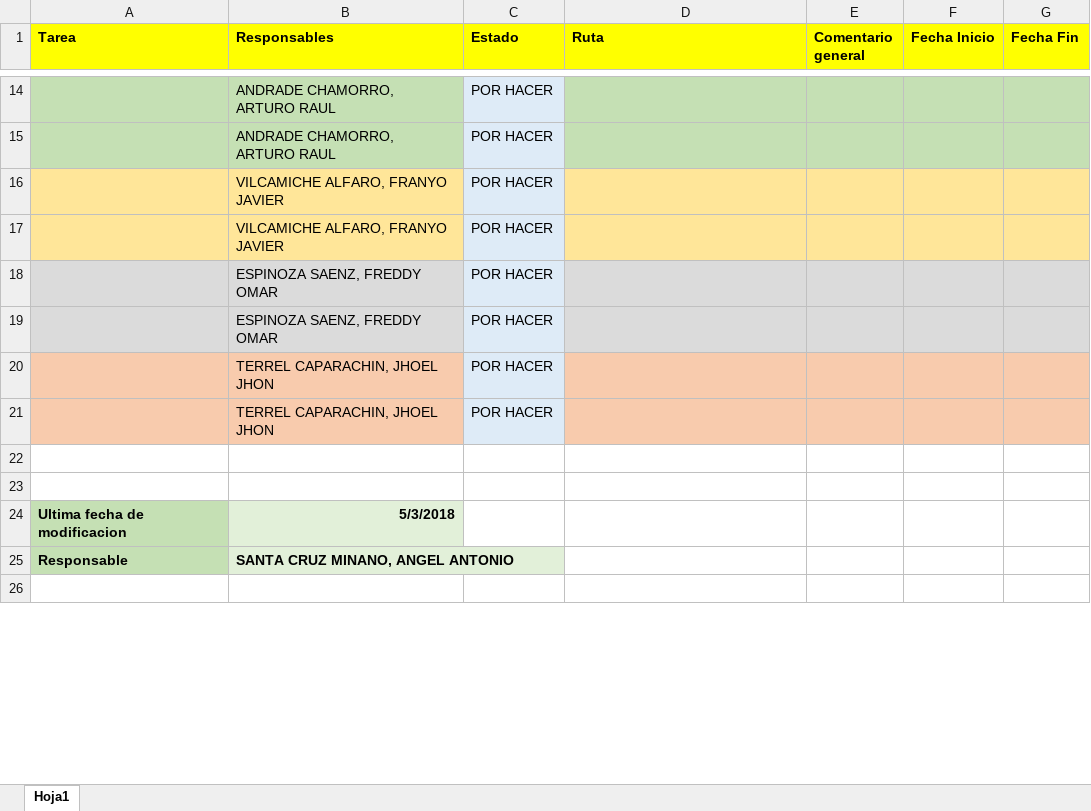
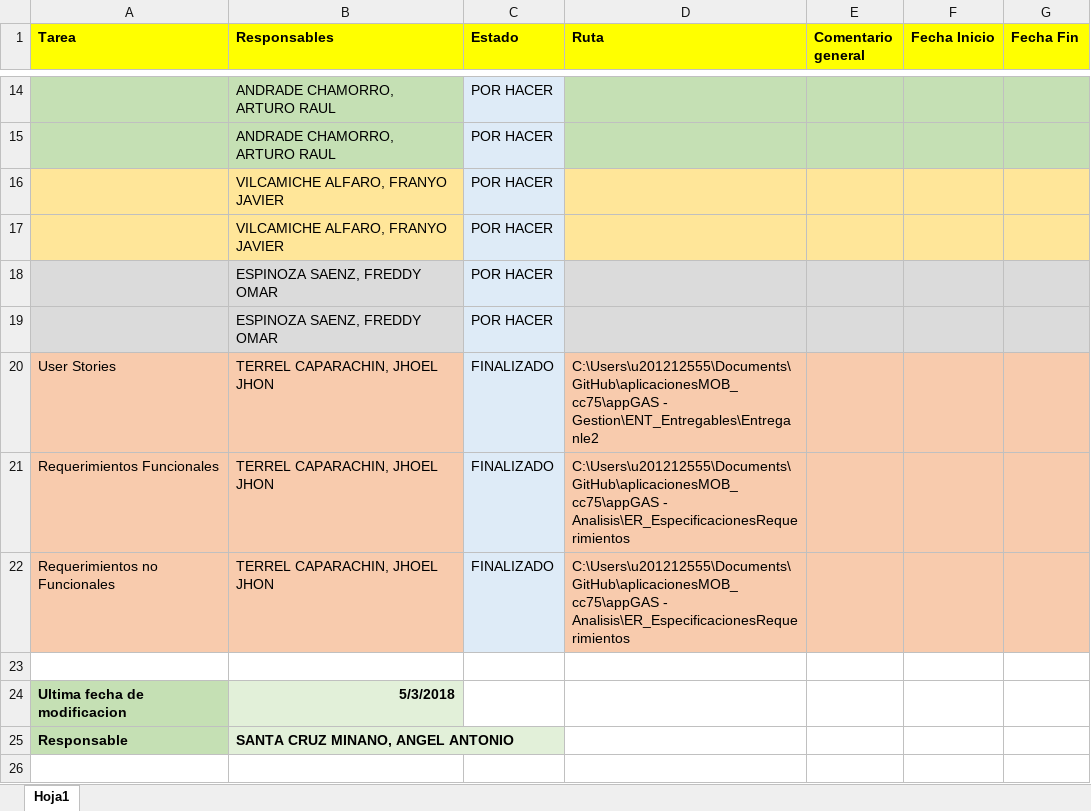
Before and after one commit to angelsantacruzm/aplicacionesMOB_cc75, an Excel workbook: appGAS - Gestion/CR_CronogramaResponsabilidades/CR_CronogramaResponsabilidades.xlsx, sheet Hoja1, drawn as a sheet; only a part is shown, gaps mark what is left out; values as stored, in another font and other column widths than the file's, no borders; conditional formats not drawn; removed rows and columns are numbered as before the commit, all else as after; the diff names each change by its address in the sheet, - before the commit and + after, or states it on an @@ line.

Commit message:
CRONOGRAMA
CRONOGRAMA

```diff
--- a/appGAS - Gestion/CR_CronogramaResponsabilidades/CR_CronogramaResponsabilidades.xlsx (sheet Hoja1)
+++ b/appGAS - Gestion/CR_CronogramaResponsabilidades/CR_CronogramaResponsabilidades.xlsx (sheet Hoja1)
-row 20:  | TERREL CAPARACHIN, JHOEL JHON | POR HACER
-row 21:  | TERREL CAPARACHIN, JHOEL JHON | POR HACER
-row 20: (empty)
+row 20: User Stories | TERREL CAPARACHIN, JHOEL JHON | FINALIZADO | C:\Users\u201212555\Documents\GitHub\aplicacionesMOB_cc75\appGAS - Gestion\ENT_Entregables\Entreganle2
-A20:B20 fill: none
+A20:B20 fill: #F8CBAD
-C20 fill: none
+C20 fill: #DEEBF7
-D20:G20 fill: none
+D20:G20 fill: #F8CBAD
+row 21: Requerimientos Funcionales | TERREL CAPARACHIN, JHOEL JHON | FINALIZADO | C:\Users\u201212555\Documents\GitHub\aplicacionesMOB_cc75\appGAS - Analisis\ER_EspecificacionesRequerimientos
+row 22: Requerimientos no Funcionales | TERREL CAPARACHIN, JHOEL JHON | FINALIZADO | C:\Users\u201212555\Documents\GitHub\aplicacionesMOB_cc75\appGAS - Analisis\ER_EspecificacionesRequerimientos
```
Also changed, not shown: 1 other file.
